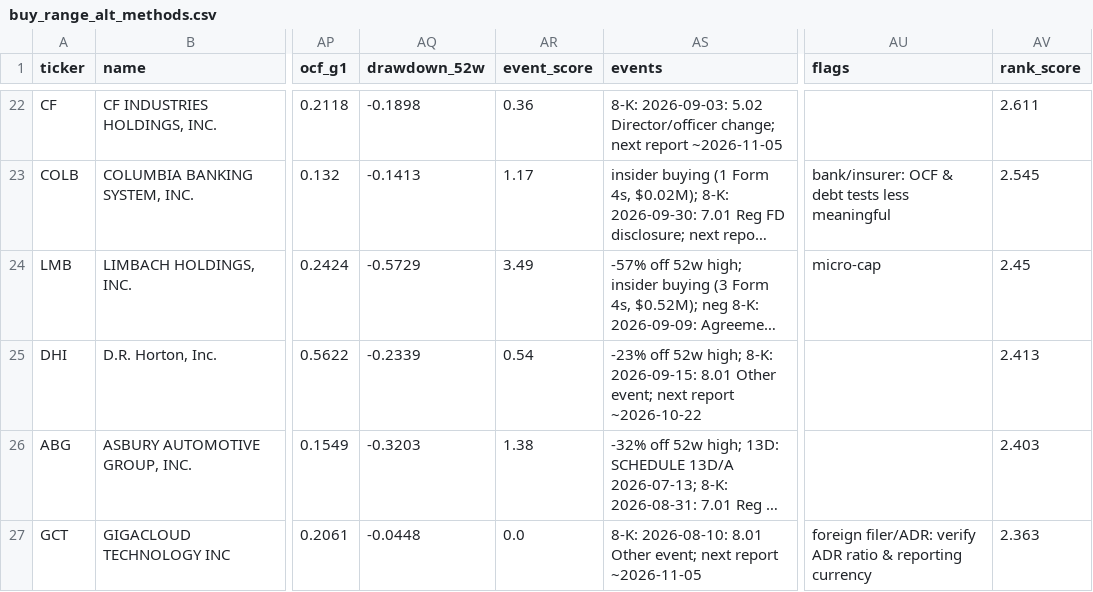
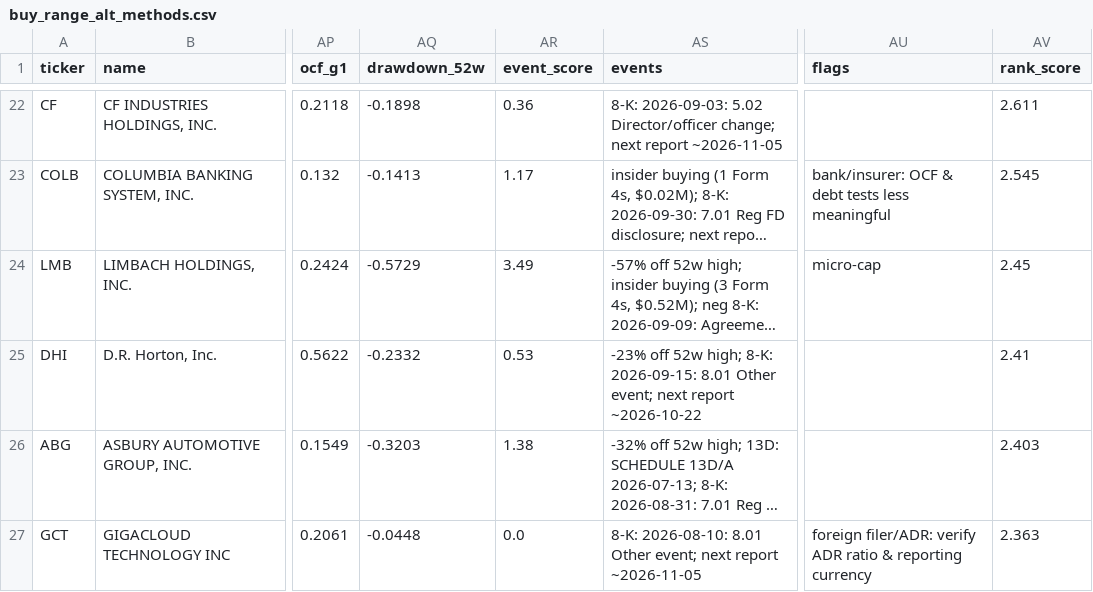
Before and after one commit to GranolaMuncher/RuleOne, a CSV file: lists/archive/2026-10-03/buy_range_alt_methods.csv, drawn as a sheet; only a part is shown, gaps mark what is left out; long unchanged cells end in …; the diff names each change by its address in the sheet, - before the commit and + after, or states it on an @@ line.

```diff
--- a/lists/archive/2026-10-03/buy_range_alt_methods.csv
+++ b/lists/archive/2026-10-03/buy_range_alt_methods.csv
-AQ25 (drawdown_52w): -0.2339
+AQ25 (drawdown_52w): -0.2332
-AR25 (event_score): 0.54
+AR25 (event_score): 0.53
-AV25 (rank_score): 2.413
+AV25 (rank_score): 2.41
```
Also changed, not shown: lists/archive/2026-10-03/all_candidates.csv, lists/archive/2026-10-03/wonderful_companies.csv, 6 other files.
